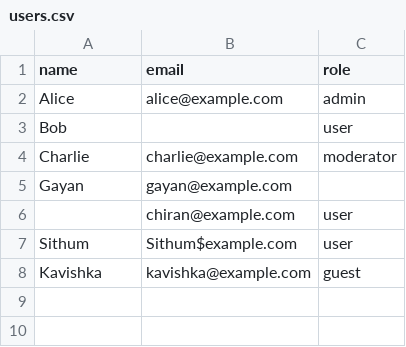
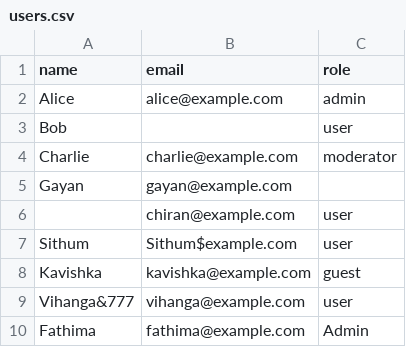
Before and after one commit to kwimaladarma/lseg, a CSV file: users.csv, drawn as a sheet; the diff names each change by its address in the sheet, - before the commit and + after, or states it on an @@ line.

```diff
--- a/users.csv
+++ b/users.csv
+row 9: Vihanga&777 | vihanga@example.com | user
+row 10: Fathima | fathima@example.com | Admin
```
Also changed, not shown: 2 other files.
